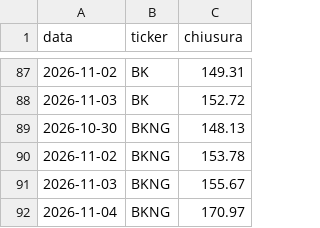
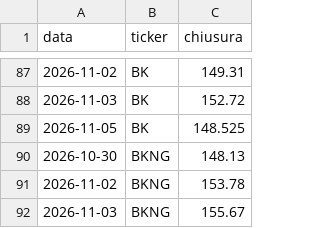
Before and after one commit to ruspinluca-143/FinanzaMIA, a CSV file: site/aziende-storico.csv, drawn as a sheet; only a part is shown, gaps mark what is left out; the shorter side is filled out with more unchanged rows; the diff names each change by its address in the sheet, - before the commit and + after, or states it on an @@ line.

```diff
--- a/site/aziende-storico.csv
+++ b/site/aziende-storico.csv
+row 89: 2026-11-05 | BK | 148.525
```
Also changed, not shown: 7 other files.
